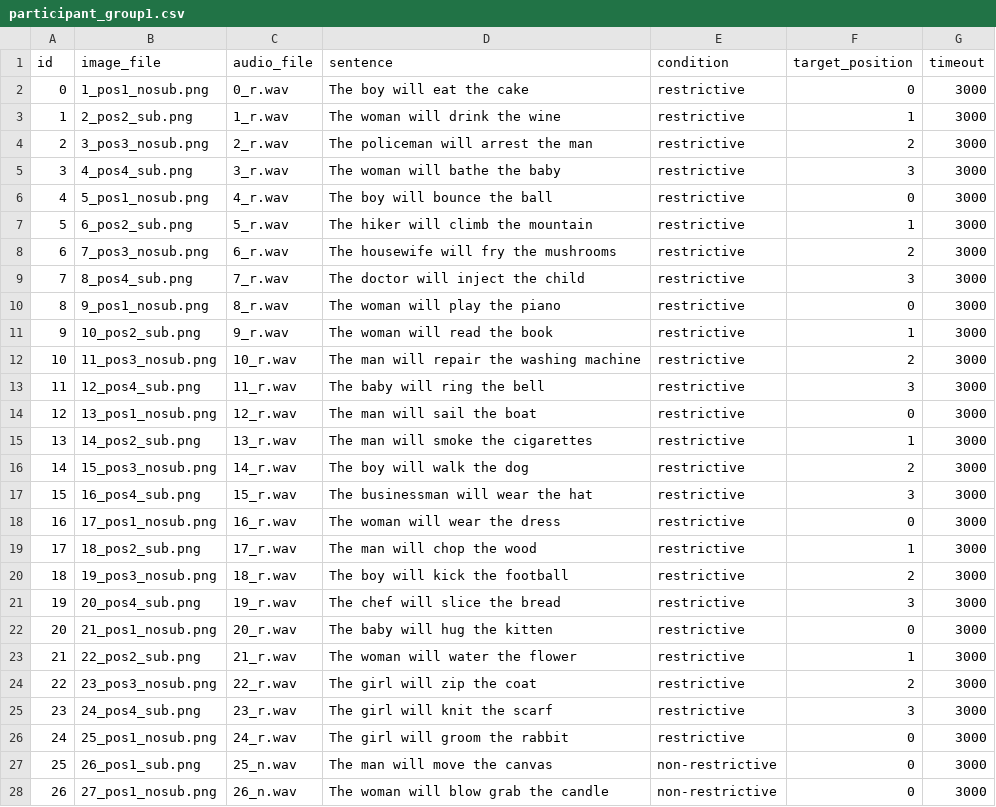
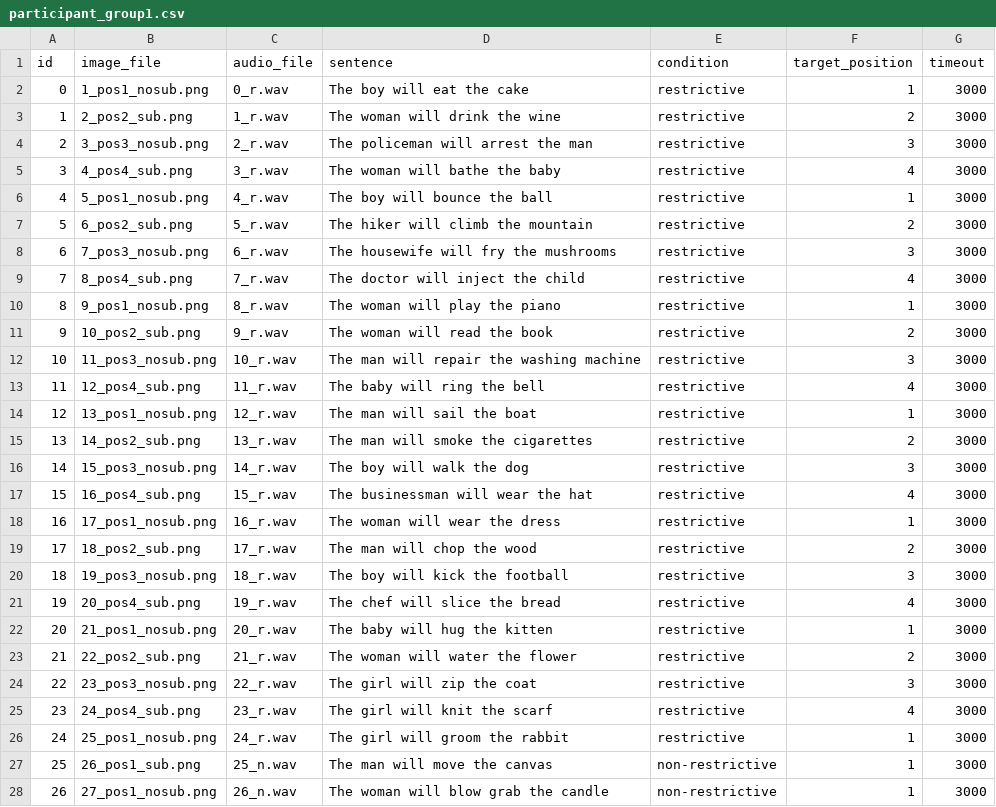
Before and after one commit to JonathanTheDuck/et26_VisualWorldParadigm, a CSV file: 01_experiment/stimuli/creatingDataStructure/participant_group1.csv, drawn as a sheet; only a part is shown; the diff covers the shown part only.

Commit message:
Update target_position in participant CSVs to 1-4 indexing
Change target_position column from 0-3 to 1-4 to match the image_file
naming convention (pos1-pos4), keeping both consistent.

```diff
--- a/01_experiment/stimuli/creatingDataStructure/participant_group1.csv
+++ b/01_experiment/stimuli/creatingDataStructure/participant_group1.csv
@@ -1,28 +1,28 @@
 id,image_file,audio_file,sentence,condition,target_position,timeout
-0,1_pos1_nosub.png,0_r.wav,The boy will eat the cake,restrictive,0,3000
-1,2_pos2_sub.png,1_r.wav,The woman will drink the wine,restrictive,1,3000
-2,3_pos3_nosub.png,2_r.wav,The policeman will arrest the man,restrictive,2,3000
-3,4_pos4_sub.png,3_r.wav,The woman will bathe the baby,restrictive,3,3000
-4,5_pos1_nosub.png,4_r.wav,The boy will bounce the ball,restrictive,0,3000
-5,6_pos2_sub.png,5_r.wav,The hiker will climb the mountain,restrictive,1,3000
-6,7_pos3_nosub.png,6_r.wav,The housewife will fry the mushrooms,restrictive,2,3000
-7,8_pos4_sub.png,7_r.wav,The doctor will inject the child,restrictive,3,3000
-8,9_pos1_nosub.png,8_r.wav,The woman will play the piano,restrictive,0,3000
-9,10_pos2_sub.png,9_r.wav,The woman will read the book,restrictive,1,3000
-10,11_pos3_nosub.png,10_r.wav,The man will repair the washing machine,restrictive,2,3000
-11,12_pos4_sub.png,11_r.wav,The baby will ring the bell,restrictive,3,3000
-12,13_pos1_nosub.png,12_r.wav,The man will sail the boat,restrictive,0,3000
-13,14_pos2_sub.png,13_r.wav,The man will smoke the cigarettes,restrictive,1,3000
-14,15_pos3_nosub.png,14_r.wav,The boy will walk the dog,restrictive,2,3000
-15,16_pos4_sub.png,15_r.wav,The businessman will wear the hat,restrictive,3,3000
-16,17_pos1_nosub.png,16_r.wav,The woman will wear the dress,restrictive,0,3000
-17,18_pos2_sub.png,17_r.wav,The man will chop the wood,restrictive,1,3000
-18,19_pos3_nosub.png,18_r.wav,The boy will kick the football,restrictive,2,3000
-19,20_pos4_sub.png,19_r.wav,The chef will slice the bread,restrictive,3,3000
-20,21_pos1_nosub.png,20_r.wav,The baby will hug the kitten,restrictive,0,3000
-21,22_pos2_sub.png,21_r.wav,The woman will water the flower,restrictive,1,3000
-22,23_pos3_nosub.png,22_r.wav,The girl will zip the coat,restrictive,2,3000
-23,24_pos4_sub.png,23_r.wav,The girl will knit the scarf,restrictive,3,3000
-24,25_pos1_nosub.png,24_r.wav,The girl will groom the rabbit,restrictive,0,3000
-25,26_pos1_sub.png,25_n.wav,The man will move the canvas,non-restrictive,0,3000
-26,27_pos1_nosub.png,26_n.wav,The woman will blow grab the candle,non-restrictive,0,3000
+0,1_pos1_nosub.png,0_r.wav,The boy will eat the cake,restrictive,1,3000
+1,2_pos2_sub.png,1_r.wav,The woman will drink the wine,restrictive,2,3000
+2,3_pos3_nosub.png,2_r.wav,The policeman will arrest the man,restrictive,3,3000
+3,4_pos4_sub.png,3_r.wav,The woman will bathe the baby,restrictive,4,3000
+4,5_pos1_nosub.png,4_r.wav,The boy will bounce the ball,restrictive,1,3000
+5,6_pos2_sub.png,5_r.wav,The hiker will climb the mountain,restrictive,2,3000
+6,7_pos3_nosub.png,6_r.wav,The housewife will fry the mushrooms,restrictive,3,3000
+7,8_pos4_sub.png,7_r.wav,The doctor will inject the child,restrictive,4,3000
+8,9_pos1_nosub.png,8_r.wav,The woman will play the piano,restrictive,1,3000
+9,10_pos2_sub.png,9_r.wav,The woman will read the book,restrictive,2,3000
+10,11_pos3_nosub.png,10_r.wav,The man will repair the washing machine,restrictive,3,3000
+11,12_pos4_sub.png,11_r.wav,The baby will ring the bell,restrictive,4,3000
+12,13_pos1_nosub.png,12_r.wav,The man will sail the boat,restrictive,1,3000
+13,14_pos2_sub.png,13_r.wav,The man will smoke the cigarettes,restrictive,2,3000
+14,15_pos3_nosub.png,14_r.wav,The boy will walk the dog,restrictive,3,3000
+15,16_pos4_sub.png,15_r.wav,The businessman will wear the hat,restrictive,4,3000
+16,17_pos1_nosub.png,16_r.wav,The woman will wear the dress,restrictive,1,3000
+17,18_pos2_sub.png,17_r.wav,The man will chop the wood,restrictive,2,3000
+18,19_pos3_nosub.png,18_r.wav,The boy will kick the football,restrictive,3,3000
+19,20_pos4_sub.png,19_r.wav,The chef will slice the bread,restrictive,4,3000
+20,21_pos1_nosub.png,20_r.wav,The baby will hug the kitten,restrictive,1,3000
+21,22_pos2_sub.png,21_r.wav,The woman will water the flower,restrictive,2,3000
+22,23_pos3_nosub.png,22_r.wav,The girl will zip the coat,restrictive,3,3000
+23,24_pos4_sub.png,23_r.wav,The girl will knit the scarf,restrictive,4,3000
+24,25_pos1_nosub.png,24_r.wav,The girl will groom the rabbit,restrictive,1,3000
+25,26_pos1_sub.png,25_n.wav,The man will move the canvas,non-restrictive,1,3000
+26,27_pos1_nosub.png,26_n.wav,The woman will blow grab the candle,non-restrictive,1,3000
```
Also changed, not shown: 23 edited cells elsewhere in this file, 01_experiment/stimuli/creatingDataStructure/participant_group2.csv, 01_experiment/stimuli/creatingDataStructure/participant_group3.csv, 2 other files.
